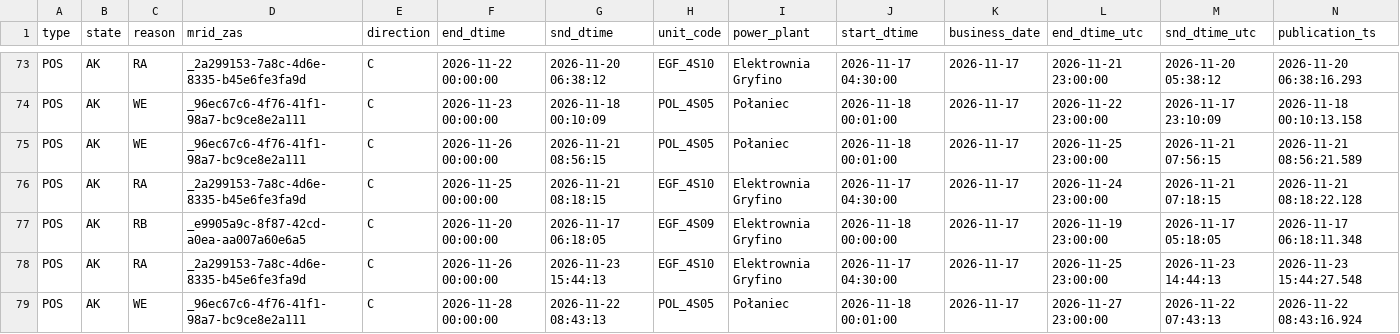
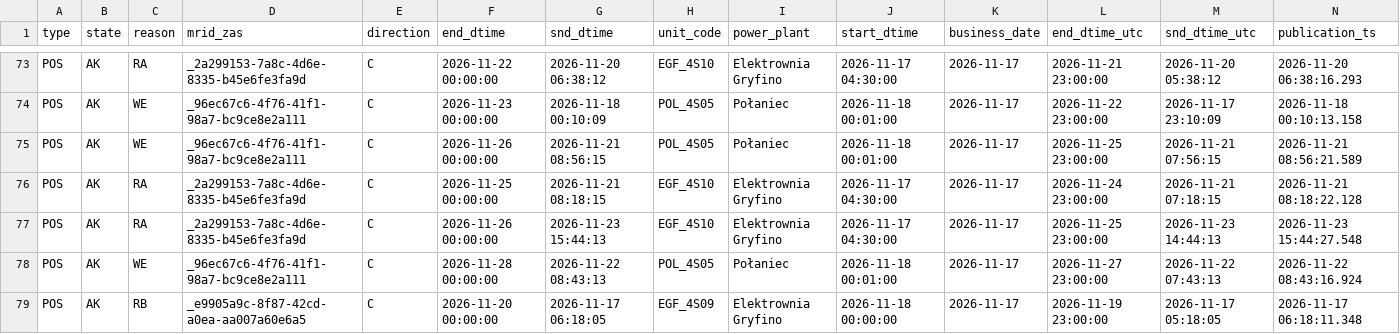
Before and after one commit to ForumEnergiiPL/ubytki, a CSV file: pse_remonty.csv, drawn as a sheet; only a part is shown, gaps mark what is left out; removed rows and columns are numbered as before the commit, all else as after; rows hold the shown columns only; the diff covers the shown part only; the diff names each change by its address in the sheet, - before the commit and + after, or states it on an @@ line.

```diff
--- a/pse_remonty.csv
+++ b/pse_remonty.csv
-row 77: POS | AK | RB | _e9905a9c-8f87-42cd-a0ea-aa007a60e6a5 | C | 2026-11-20 00:00:00 | 2026-11-17 06:18:05 | EGF_4S09 | Elektrownia Gryfino | 2026-11-18 00:00:00 | 2026-11-17 | 2026-11-19 23:00:00 | 2026-11-17 05:18:05 | 2026-11-17 06:18:11.348
+row 79: POS | AK | RB | _e9905a9c-8f87-42cd-a0ea-aa007a60e6a5 | C | 2026-11-20 00:00:00 | 2026-11-17 06:18:05 | EGF_4S09 | Elektrownia Gryfino | 2026-11-18 00:00:00 | 2026-11-17 | 2026-11-19 23:00:00 | 2026-11-17 05:18:05 | 2026-11-17 06:18:11.348
```
Also changed, not shown: 5 added rows and 37 edited cells elsewhere in this file, pse_bilans.csv, pse_status.csv, 2 other files.
